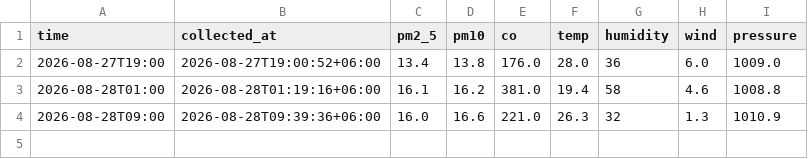
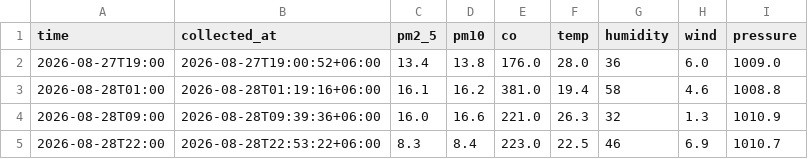
Before and after one commit to Ashymov-iHub/Breathe-Bishkek, a CSV file: data/bishkek_air.csv, drawn as a sheet; the diff names each change by its address in the sheet, - before the commit and + after, or states it on an @@ line.

```diff
--- a/data/bishkek_air.csv
+++ b/data/bishkek_air.csv
+row 5: 2026-08-28T22:00 | 2026-08-28T22:53:22+06:00 | 8.3 | 8.4 | 223.0 | 22.5 | 46 | 6.9 | 1010.7
```
